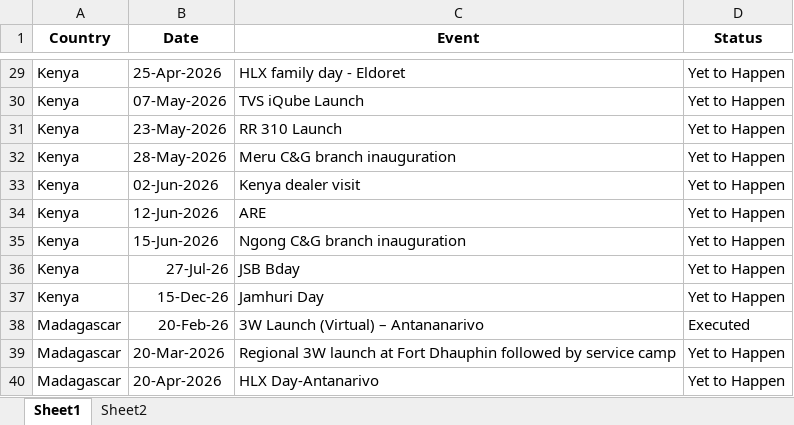
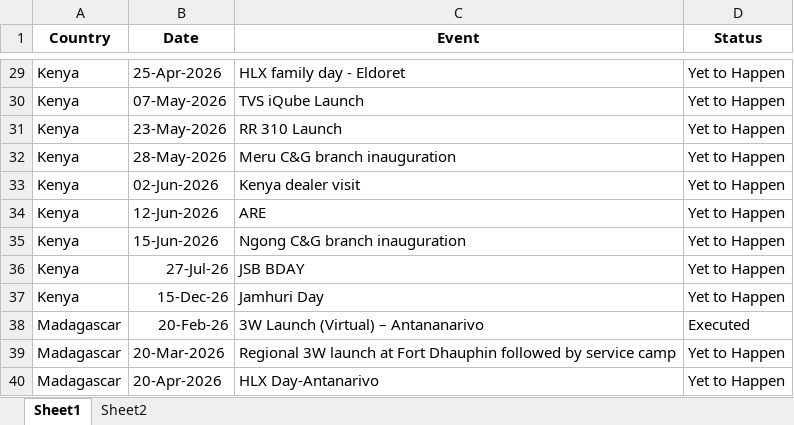
Before and after one commit to remyshawn21/NSE-1-Important-Dates, an Excel workbook: NSE1 Important Dates.xlsx, sheet Sheet1, drawn as a sheet; only a part is shown, gaps mark what is left out; values as stored, in another font and other column widths than the file's, no borders; conditional formats not drawn; the diff names each change by its address in the sheet, - before the commit and + after, or states it on an @@ line.

Commit message:
jsb bday

```diff
--- a/NSE1 Important Dates.xlsx (sheet Sheet1)
+++ b/NSE1 Important Dates.xlsx (sheet Sheet1)
-C36 (Event): JSB Bday
+C36 (Event): JSB BDAY
```
Also changed, not shown: 1 other file.
